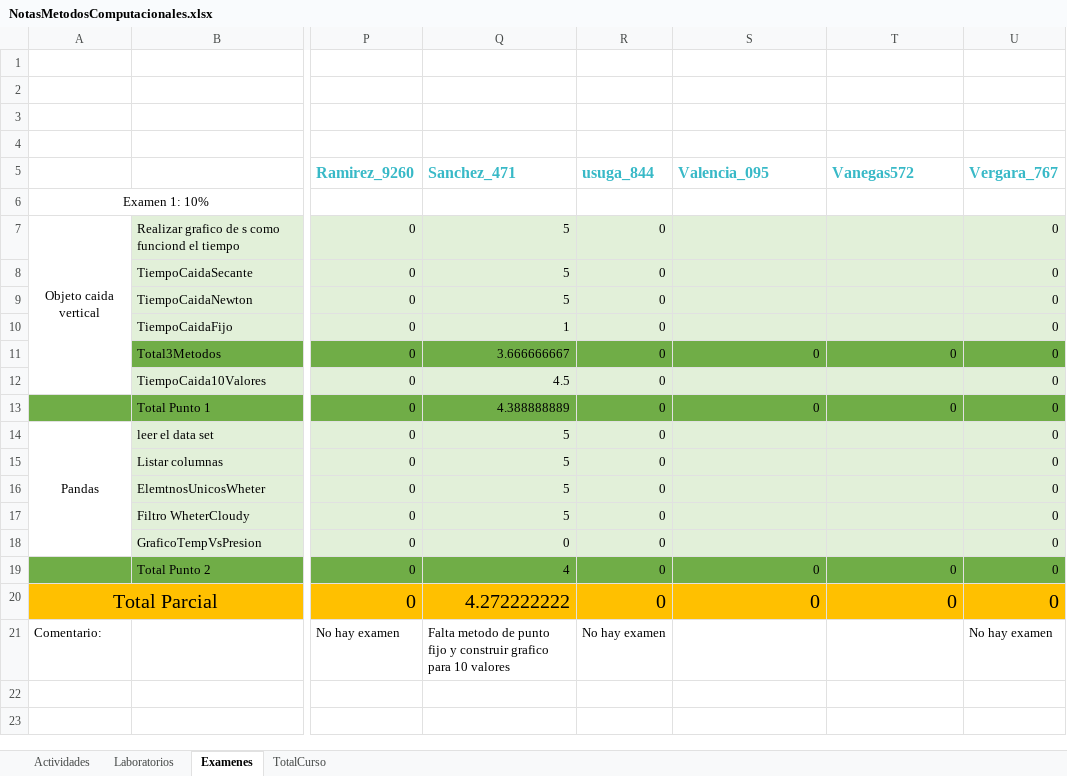
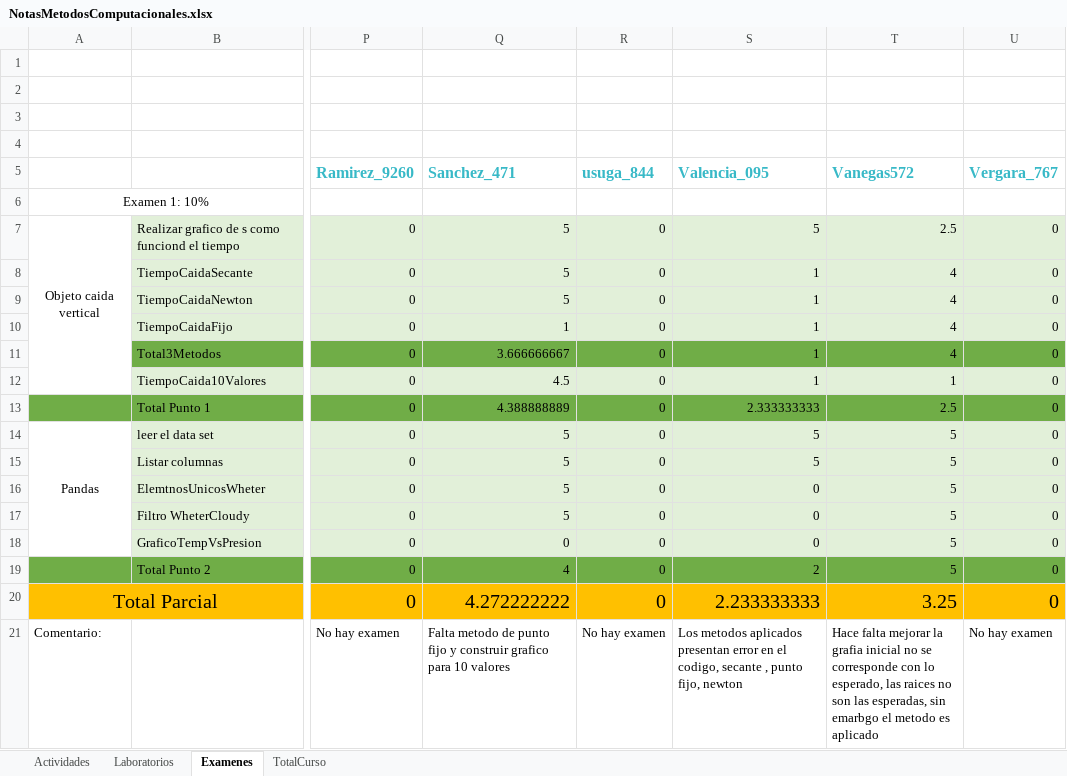
Before and after one commit to hernansalinas/CursoMetodosComputacionales, an Excel workbook: NotasMetodosComputacionales.xlsx, sheet Examenes, drawn as a sheet; only a part is shown, gaps mark what is left out; values as stored, in another font and other column widths than the file's, no borders; the diff names each change by its address in the sheet, - before the commit and + after, or states it on an @@ line.

```diff
--- a/NotasMetodosComputacionales.xlsx (sheet Examenes)
+++ b/NotasMetodosComputacionales.xlsx (sheet Examenes)
-S7 (Valencia_095): (empty)
+S7 (Valencia_095): 5
-T7 (Vanegas572): (empty)
+T7 (Vanegas572): 2.5
-S8:S10 (Valencia_095): (empty)
+S8:S10 (Valencia_095): 1
-T8:T10 (Vanegas572): (empty)
+T8:T10 (Vanegas572): 4
-S11 (Valencia_095): 0
+S11 (Valencia_095): 1
-T11 (Vanegas572): 0
+T11 (Vanegas572): 4
-S12 (Valencia_095): (empty)
+S12 (Valencia_095): 1
-T12 (Vanegas572): (empty)
+T12 (Vanegas572): 1
-S13 (Valencia_095): 0
+S13 (Valencia_095): 2.333333333
-T13 (Vanegas572): 0
+T13 (Vanegas572): 2.5
-S14:S15 (Valencia_095): (empty)
+S14:S15 (Valencia_095): 5
-T14:T18 (Vanegas572): (empty)
+T14:T18 (Vanegas572): 5
-S16:S18 (Valencia_095): (empty)
+S16:S18 (Valencia_095): 0
-S19 (Valencia_095): 0
+S19 (Valencia_095): 2
-T19 (Vanegas572): 0
+T19 (Vanegas572): 5
-S20 (Valencia_095): 0
+S20 (Valencia_095): 2.233333333
-T20 (Vanegas572): 0
+T20 (Vanegas572): 3.25
-S21 (Valencia_095): (empty)
+S21 (Valencia_095): Los metodos aplicados presentan error en el codigo, secante , punto fijo, newton
-T21 (Vanegas572): (empty)
+T21 (Vanegas572): Hace falta mejorar la grafia inicial no se corresponde con lo esperado, las raices no son las esperadas, sin emarbgo el metodo es aplicado
```
Also changed, not shown: sheet TotalCurso, 2 other files.
